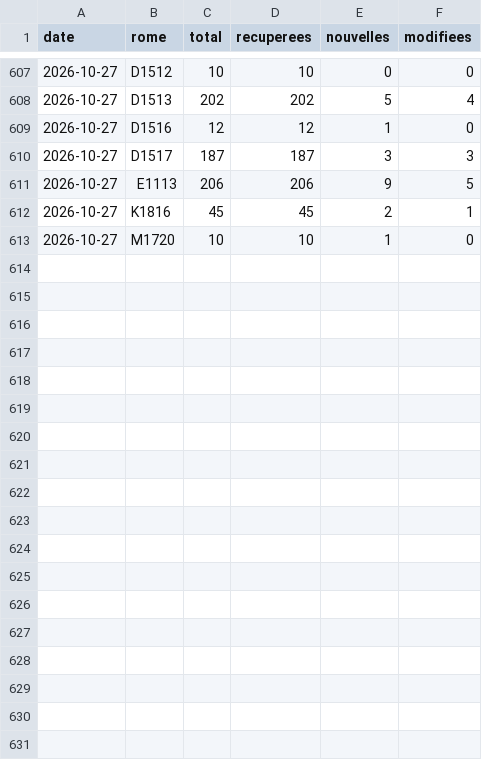
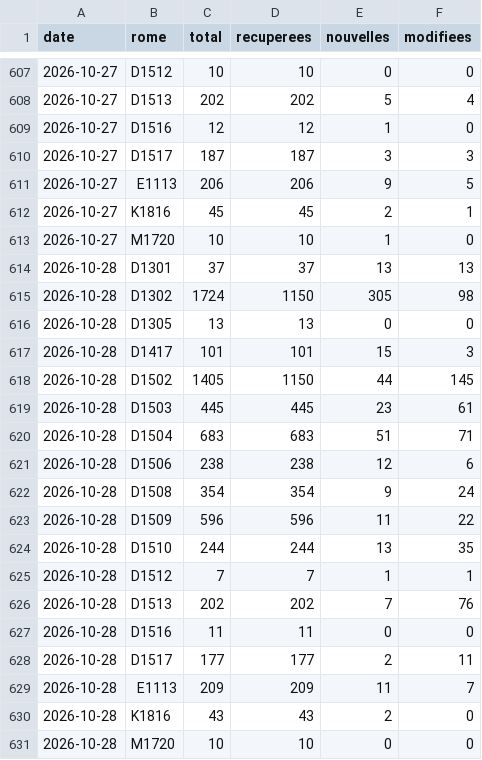
Before and after one commit to LinaSouilmi/metier-retail, a CSV file: data/serie.csv, drawn as a sheet; only a part is shown, gaps mark what is left out.

```diff
--- a/data/serie.csv
+++ b/data/serie.csv
@@ -613 +613,19 @@ date,rome,total,recuperees,nouvelles,modifiees
 2026-10-27,M1720,10,10,1,0
+2026-10-28,D1301,37,37,13,13
+2026-10-28,D1302,1724,1150,305,98
+2026-10-28,D1305,13,13,0,0
+2026-10-28,D1417,101,101,15,3
+2026-10-28,D1502,1405,1150,44,145
+2026-10-28,D1503,445,445,23,61
+2026-10-28,D1504,683,683,51,71
+2026-10-28,D1506,238,238,12,6
+2026-10-28,D1508,354,354,9,24
+2026-10-28,D1509,596,596,11,22
+2026-10-28,D1510,244,244,13,35
+2026-10-28,D1512,7,7,1,1
+2026-10-28,D1513,202,202,7,76
+2026-10-28,D1516,11,11,0,0
+2026-10-28,D1517,177,177,2,11
+2026-10-28,E1113,209,209,11,7
+2026-10-28,K1816,43,43,2,0
+2026-10-28,M1720,10,10,0,0
```
Also changed, not shown: data/adzuna/serie.csv, data/jooble/serie.csv, 27 other files.
